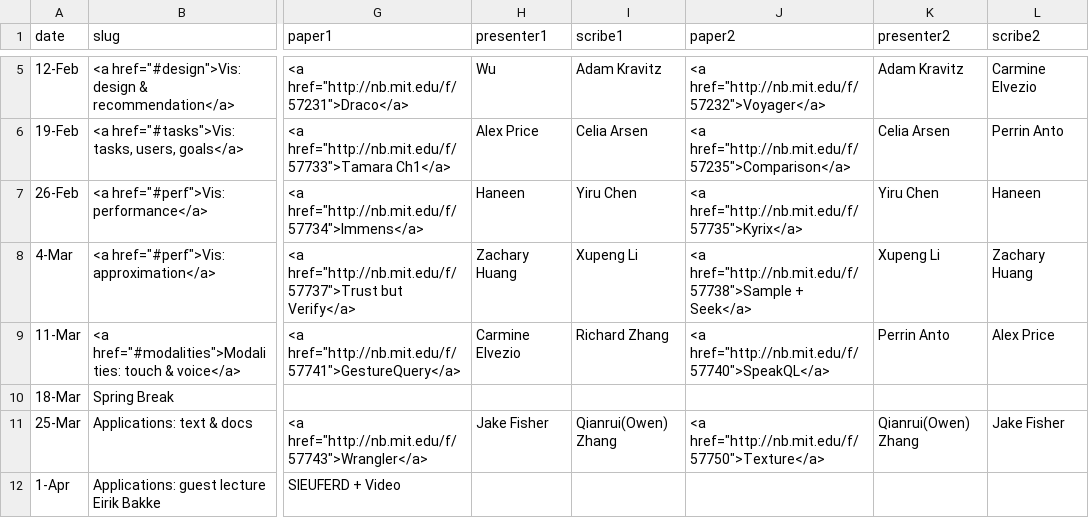
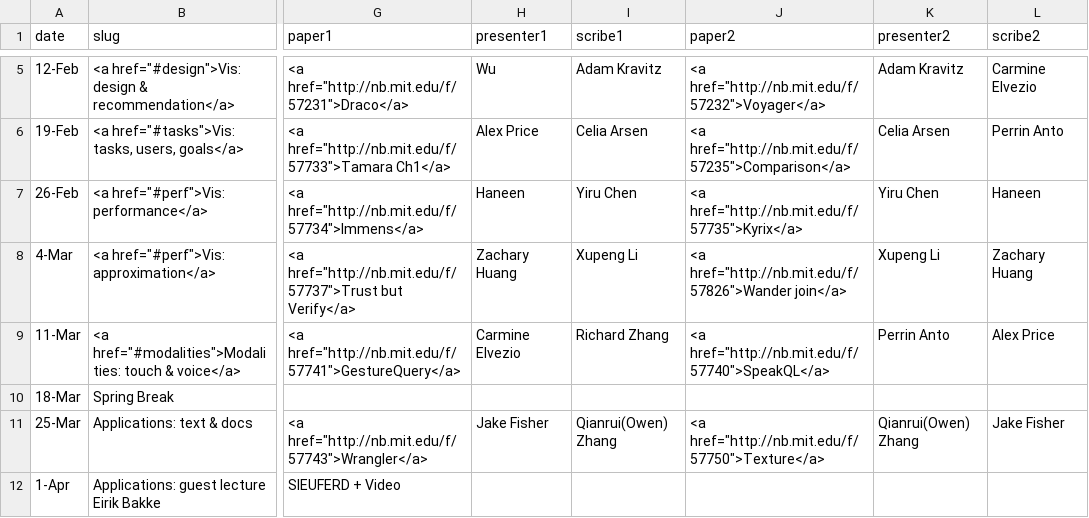
Before and after one commit to columbiaviz/columbiaviz.github.io, a CSV file: _data/sched_2020s_w6998.csv, drawn as a sheet; only a part is shown, gaps mark what is left out; the diff names each change by its address in the sheet, - before the commit and + after, or states it on an @@ line.

Commit message:
Update sched_2020s_w6998.csv

```diff
--- a/_data/sched_2020s_w6998.csv
+++ b/_data/sched_2020s_w6998.csv
-J8 (paper2): <a href="http://nb.mit.edu/f/57738">Sample + Seek</a>
+J8 (paper2): <a href="http://nb.mit.edu/f/57826">Wander join</a>
```
